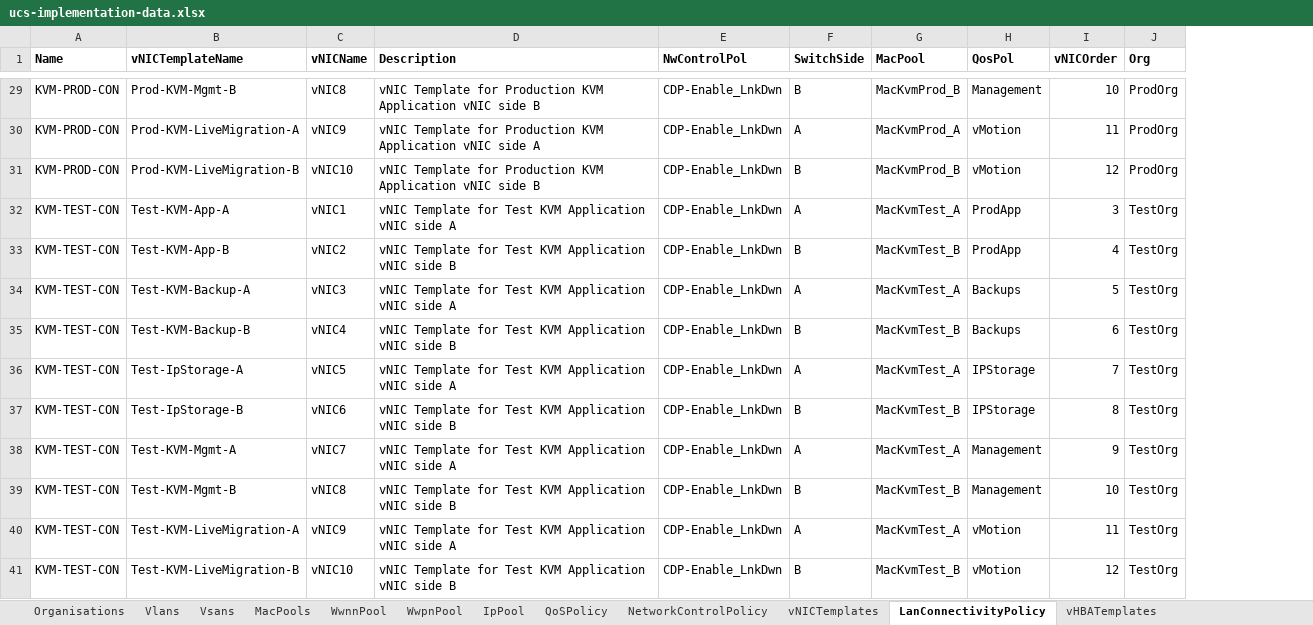
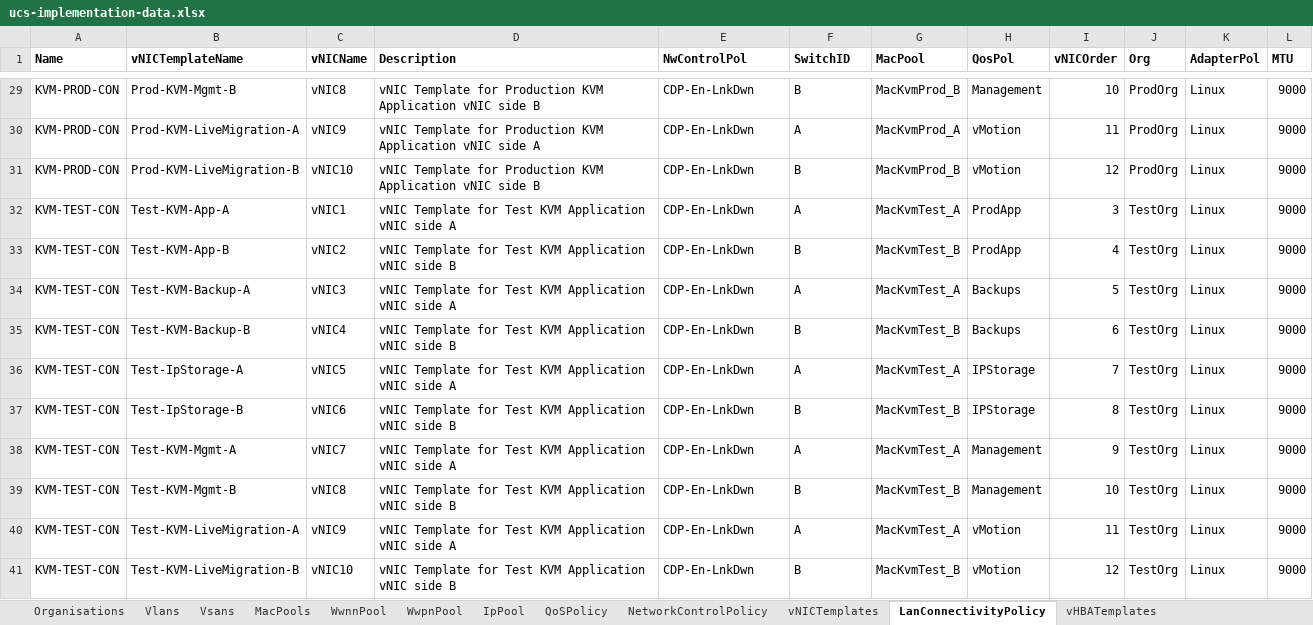
Before and after one commit to j-sulliman/pufs, an Excel workbook: ucs-implementation-data.xlsx, sheet LanConnectivityPolicy, drawn as a sheet; only a part is shown, gaps mark what is left out; values as stored, in another font and other column widths than the file's, no borders; the diff covers the shown part only; the diff names each change by its address in the sheet, - before the commit and + after, or states it on an @@ line.

```diff
--- a/ucs-implementation-data.xlsx (sheet LanConnectivityPolicy)
+++ b/ucs-implementation-data.xlsx (sheet LanConnectivityPolicy)
+column K (AdapterPol), rows 29-41: all Linux
+column L (MTU), rows 29-41: all 9000
-F1: SwitchSide
+F1: SwitchID
-E29:E41 (NwControlPol): CDP-Enable_LnkDwn
+E29:E41 (NwControlPol): CDP-En-LnkDwn
```
Also changed, not shown: 27 edited cells elsewhere in this sheet, sheet HostFWPol, 3 other files.
